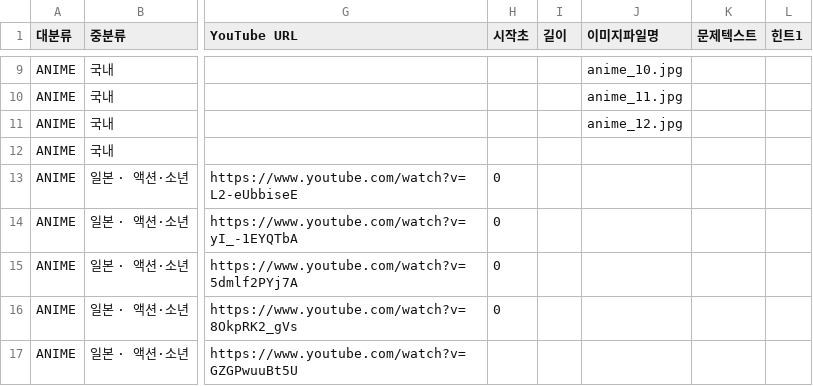
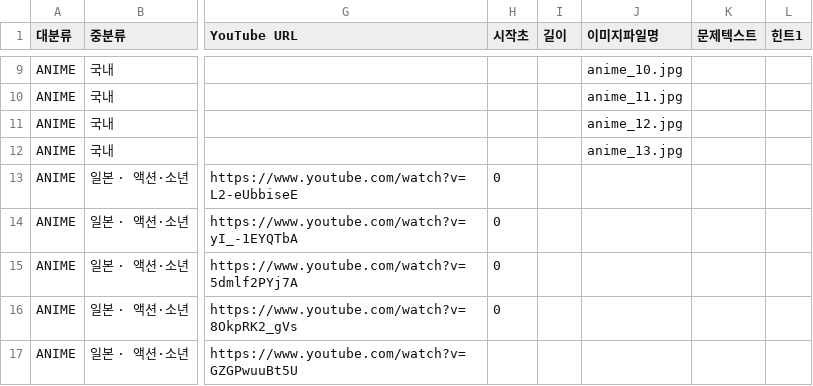
Before and after one commit to LeeKyuHyeong/quiz, a TSV file: docs/party-content/anime.tsv, drawn as a sheet; only a part is shown, gaps mark what is left out; the diff names each change by its address in the sheet, - before the commit and + after, or states it on an @@ line.

Commit message:
docs(party): 사진 고르기 화면(photos.html) + 사진 후보 95행(SCREEN 44·PERSON 32·ANIME 19) · 로보카 폴리 파일명 anime_13.jpg · 피파 길이 202초

```diff
--- a/docs/party-content/anime.tsv
+++ b/docs/party-content/anime.tsv
-J12 (이미지파일명): (empty)
+J12 (이미지파일명): anime_13.jpg
```
Also changed, not shown: docs/party-content/game.tsv, docs/party-content/review/picks.tsv, 6 other files.
